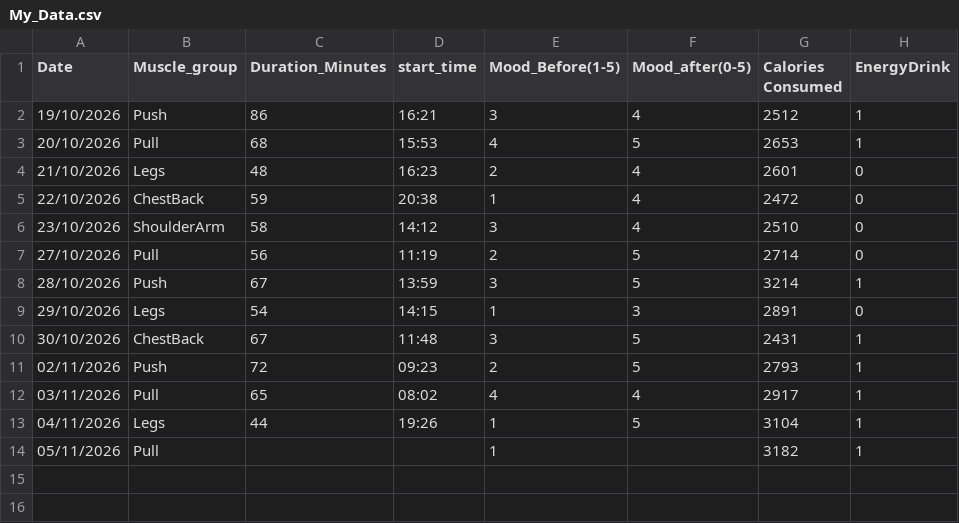
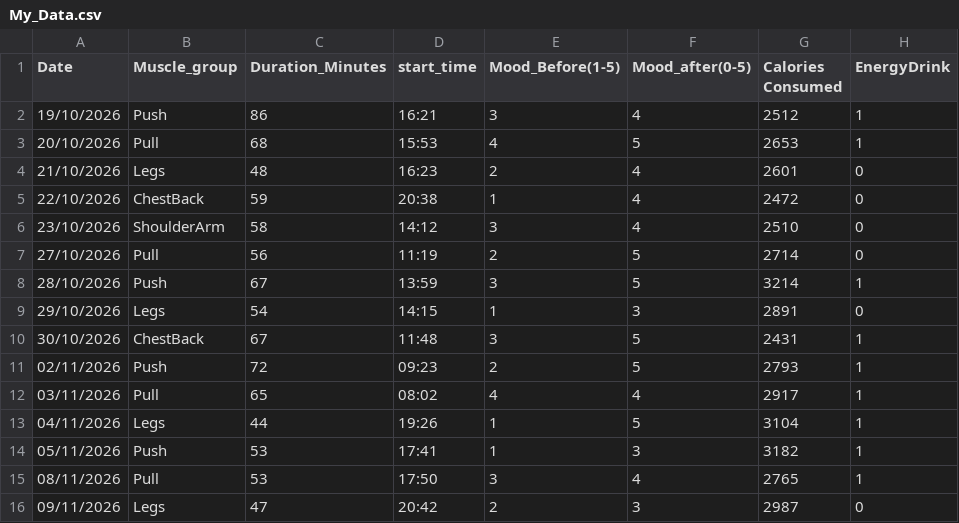
Before and after one commit to JiggyCCC/My_Data_centric_Programming_assignment-, a CSV file: dcp26project/My_Data.csv, drawn as a sheet.

Commit message:
Updating Data, cleaning data
read in the CSV file, using SQLite to start the running queries process, and cleaning the data using try and except to allow the program to continue to run. valueerror checking

```diff
--- a/dcp26project/My_Data.csv
+++ b/dcp26project/My_Data.csv
@@ -13,2 +13,4 @@
 04/11/2026,Legs,44,19:26,1,5,3104,1
-05/11/2026,Pull, , ,1, ,3182,1
+05/11/2026,Push,53,17:41,1,3,3182,1
+08/11/2026,Pull,53,17:50,3,4,2765,1
+09/11/2026,Legs,47,20:42,2,3,2987,0
```
Also changed, not shown: 3 other files.
